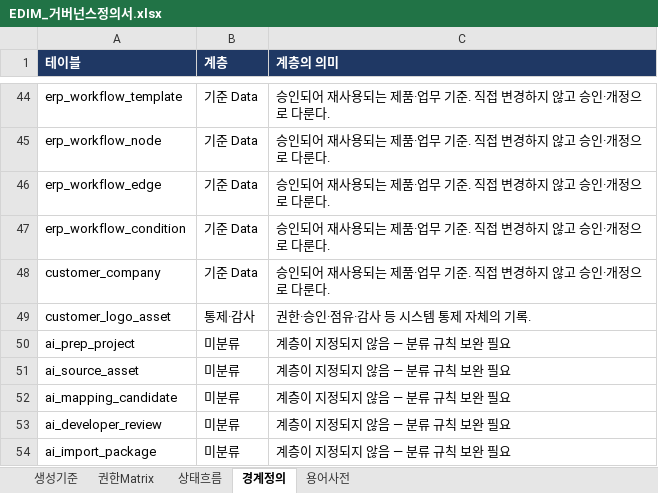
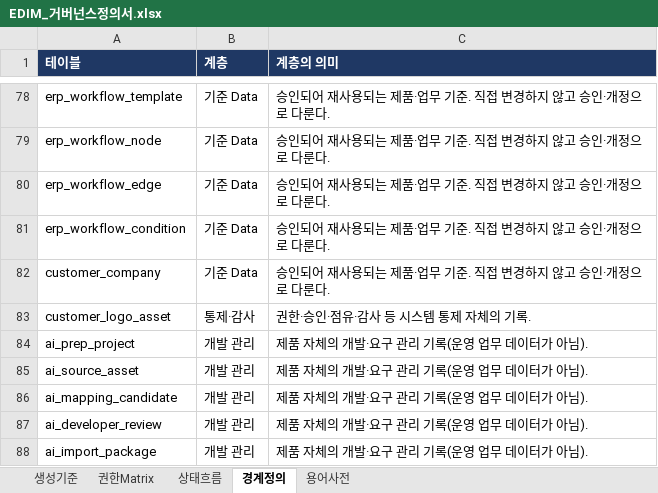
Before and after one commit to fankh/external-projects, an Excel workbook: edim-ai-blueprint/docs/EDIM_거버넌스정의서.xlsx, sheet 경계정의, drawn as a sheet; only a part is shown, gaps mark what is left out; values as stored, in another font and other column widths than the file's, no borders; addresses are those after the commit; the diff covers the shown part only; the diff names each change by its address in the sheet, - before the commit and + after, or states it on an @@ line.

```diff
--- a/edim-ai-blueprint/docs/EDIM_거버넌스정의서.xlsx (sheet 경계정의)
+++ b/edim-ai-blueprint/docs/EDIM_거버넌스정의서.xlsx (sheet 경계정의)
-B84:B88 (계층): 미분류
+B84:B88 (계층): 개발 관리
-C84:C88 (계층의 의미): 계층이 지정되지 않음 — 분류 규칙 보완 필요
+C84:C88 (계층의 의미): 제품 자체의 개발·요구 관리 기록(운영 업무 데이터가 아님).
```
Also changed, not shown: 44 added rows, 10 removed rows and 10 edited cells elsewhere in this sheet, sheet 상태흐름, 3 other files.
